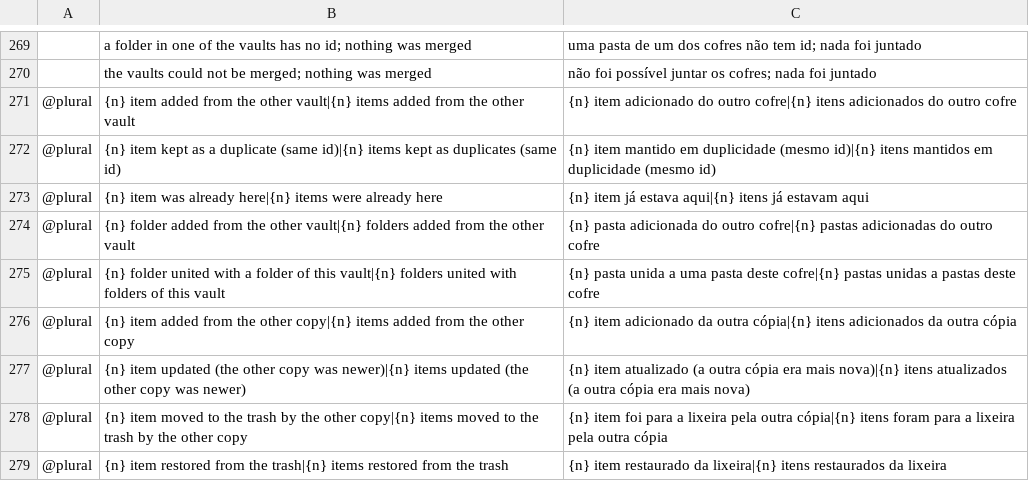
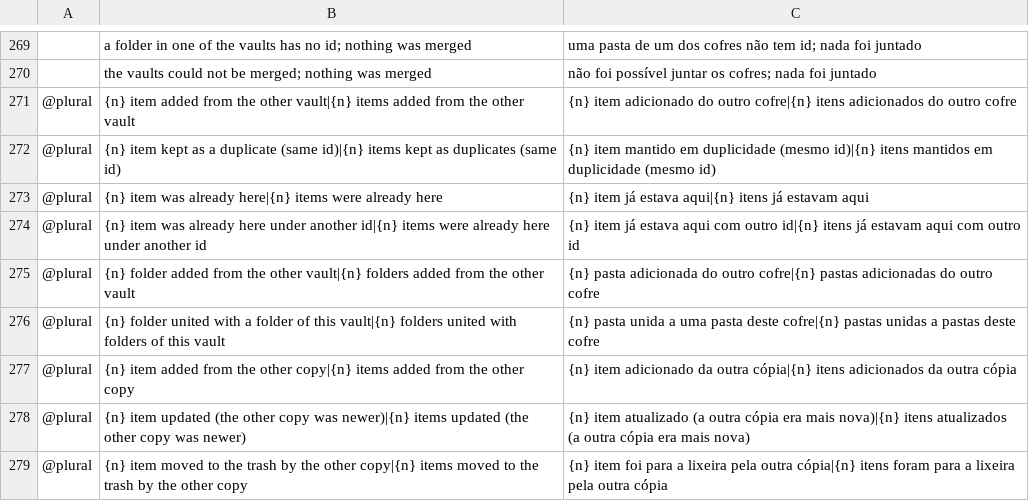
Before and after one commit to Anon5T4R/Local-Keys, a TSV file: i18n/locales/pt-br/localkeys.tsv, drawn as a sheet; only a part is shown, gaps mark what is left out; the shorter side is filled out with more unchanged rows.

```diff
--- a/i18n/locales/pt-br/localkeys.tsv
+++ b/i18n/locales/pt-br/localkeys.tsv
@@ -273,2 +273,3 @@
 @plural	{n} item was already here|{n} items were already here	{n} item já estava aqui|{n} itens já estavam aqui
+@plural	{n} item was already here under another id|{n} items were already here under another id	{n} item já estava aqui com outro id|{n} itens já estavam aqui com outro id
 @plural	{n} folder added from the other vault|{n} folders added from the other vault	{n} pasta adicionada do outro cofre|{n} pastas adicionadas do outro cofre
```
Also changed, not shown: i18n/locales/es/localkeys.tsv, 48 other files.
